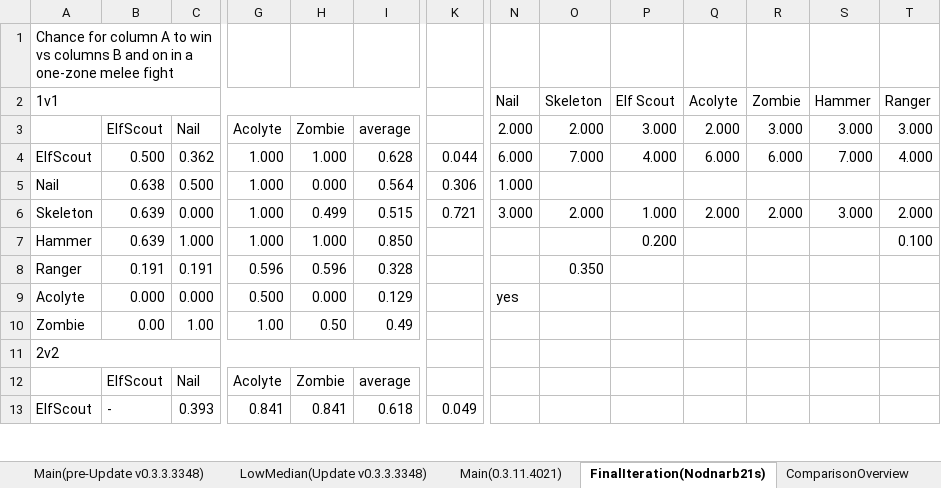
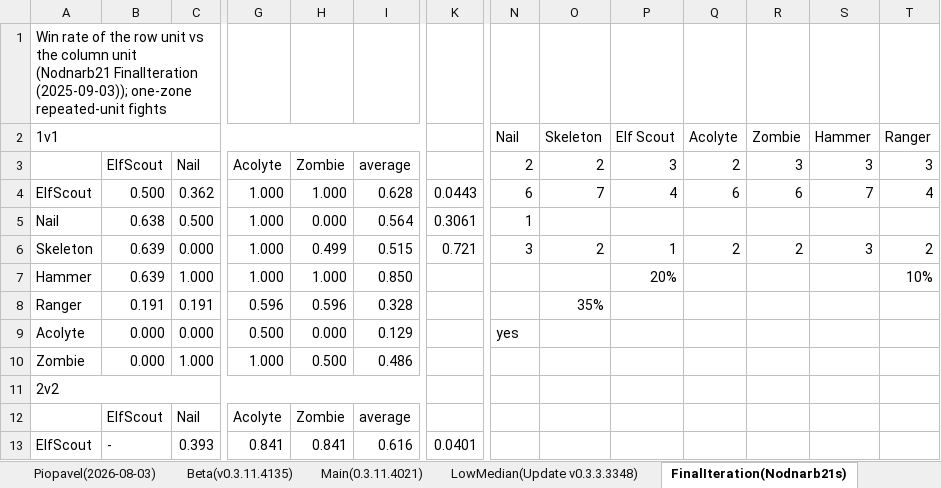
Before and after one commit to Torynx/vanguard-exiles-balance-report, an Excel workbook: vanguard-exiles-balance-workbook.xlsx, sheet FinalIteration(Nodnarb21s), drawn as a sheet; only a part is shown, gaps mark what is left out; values as stored, in another font and other column widths than the file's, no cell formats; conditional formats not drawn; removed rows and columns are numbered as before the commit, all else as after; rows hold the shown columns only; the diff covers the shown part only; the diff names each change by its address in the sheet, - before the commit and + after, or states it on an @@ line.

Commit message:
Unlimited Unit Balance Report & Rebalance Proposal (August 2026)
Rework the report around the four-option rebalance of the unlimited units
(A: most balanced; B: recommended - A plus Hammer Berserk 50%; C: stats +
weaker raised zombies; D: stats and timing only), measured at 10,000
simulated fights per matchup cell. Adds per-section audio narration with a
floating player, engine-ready ability formulas, collapsible detail
sections, and a rebuilt workbook with one sheet per state, opening on the
recommended option.

```diff
--- a/vanguard-exiles-balance-workbook.xlsx (sheet FinalIteration(Nodnarb21s))
+++ b/vanguard-exiles-balance-workbook.xlsx (sheet FinalIteration(Nodnarb21s))
+sheet tab: Piopavel(2026-08-03)
+sheet tab: Beta(v0.3.11.4135)
@@ sheet tab order changed: Piopavel(2026-08-03) | Beta(v0.3.11.4135) | Main(0.3.11.4021) | LowMedian(Update v0.3.3.3348) | FinalIteration(Nodnarb21s) @@
-A1 (1v1): Chance for column A to win vs columns B and on in a one-zone melee fight
+A1 (1v1): Win rate of the row unit vs the column unit (Nodnarb21 FinalIteration (2025-09-03)); one-zone repeated-unit fights
-N3 (Nail): 2.000
+N3 (Nail): 2
-O3 (Skeleton): 2.000
+O3 (Skeleton): 2
-P3 (Elf Scout): 3.000
+P3 (Elf Scout): 3
-Q3 (Acolyte): 2.000
+Q3 (Acolyte): 2
-R3 (Zombie): 3.000
+R3 (Zombie): 3
-S3 (Hammer): 3.000
+S3 (Hammer): 3
-T3 (Ranger): 3.000
+T3 (Ranger): 3
-K4: 0.044
+K4: 0.0443
-N4 (Nail): 6.000
+N4 (Nail): 6
-O4 (Skeleton): 7.000
+O4 (Skeleton): 7
-P4 (Elf Scout): 4.000
+P4 (Elf Scout): 4
-Q4 (Acolyte): 6.000
+Q4 (Acolyte): 6
-R4 (Zombie): 6.000
+R4 (Zombie): 6
-S4 (Hammer): 7.000
+S4 (Hammer): 7
-T4 (Ranger): 4.000
+T4 (Ranger): 4
-K5: 0.306
+K5: 0.3061
-N5 (Nail): 1.000
+N5 (Nail): 1
-N6 (Nail): 3.000
+N6 (Nail): 3
-O6 (Skeleton): 2.000
+O6 (Skeleton): 2
-P6 (Elf Scout): 1.000
+P6 (Elf Scout): 1
-Q6 (Acolyte): 2.000
+Q6 (Acolyte): 2
-R6 (Zombie): 2.000
+R6 (Zombie): 2
-S6 (Hammer): 3.000
+S6 (Hammer): 3
-T6 (Ranger): 2.000
+T6 (Ranger): 2
-P7 (Elf Scout): 0.200
+P7 (Elf Scout): 20%
-T7 (Ranger): 0.100
+T7 (Ranger): 10%
-O8 (Skeleton): 0.350
+O8 (Skeleton): 35%
-row 10: Zombie | 0.00 | 1.00 | 1.00 | 0.50 | 0.49
+row 10: Zombie | 0.000 | 1.000 | 1.000 | 0.500 | 0.486
-I13: 0.618
+I13: 0.616
-K13: 0.049
+K13: 0.0401
```
Also changed, not shown: 4 added rows, 4 removed rows and 27 edited cells elsewhere in this sheet, sheet LowMedian(Update v0.3.3.3348), sheet Main(0.3.11.4021), sheet Main(pre-Update v0.3.3.3348), sheet Unit Metrics, sheet Pair Volatility, sheet Pair Scaling, 8 more sheets, other sheet tabs, cell formats, formulas that keep their value, 1 other file.
